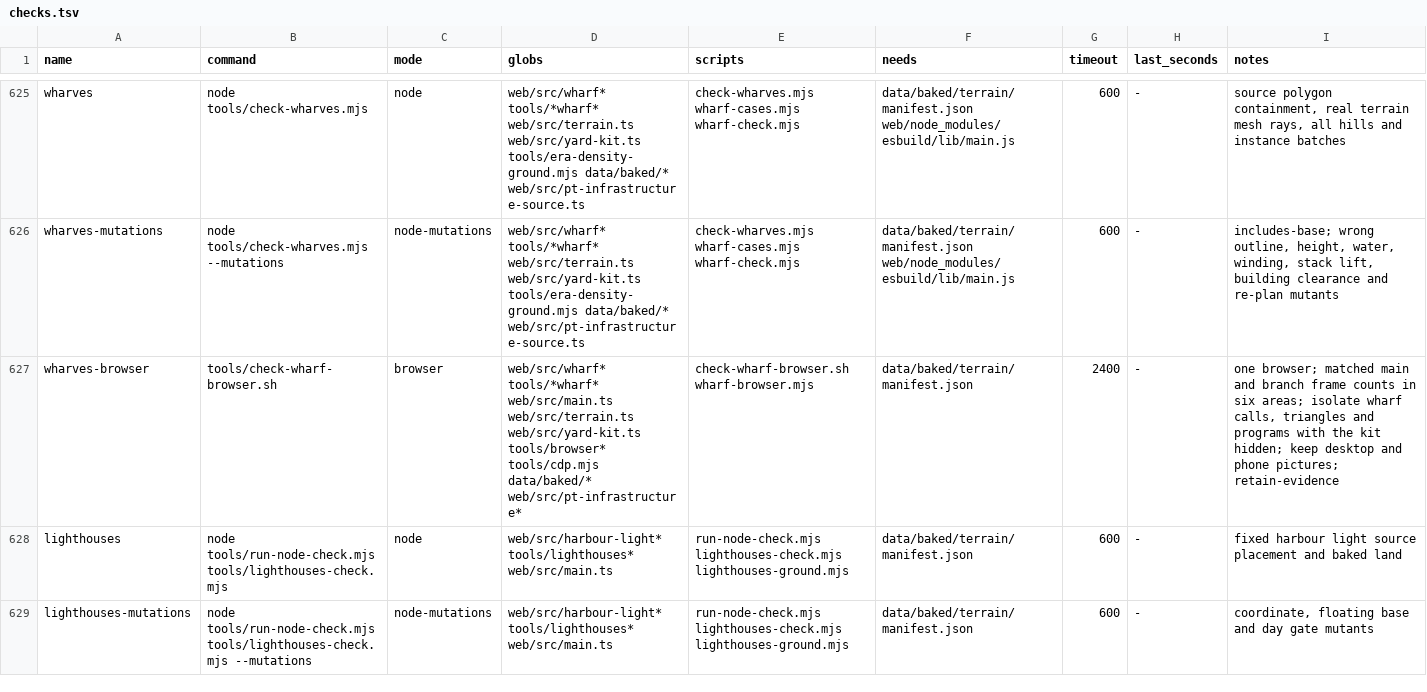
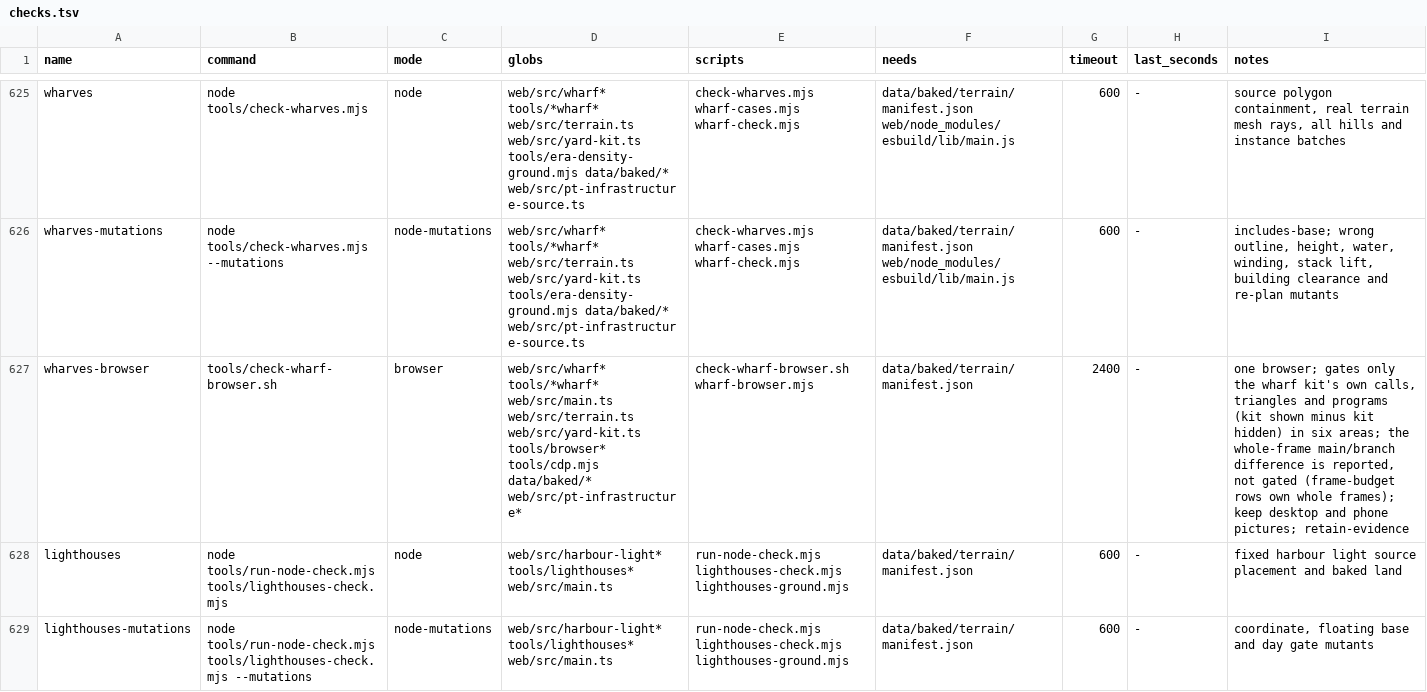
Before and after one commit to dfakkeldy/just-drive, a TSV file: tools/checks.tsv, drawn as a sheet; only a part is shown, gaps mark what is left out.

```diff
--- a/tools/checks.tsv
+++ b/tools/checks.tsv
@@ -626,3 +626,3 @@ wharves	node tools/check-wharves.mjs	node	web/src/wharf* tools/*wharf* web/src/t
 wharves-mutations	node tools/check-wharves.mjs --mutations	node-mutations	web/src/wharf* tools/*wharf* web/src/terrain.ts web/src/yard-kit.ts tools/era-density-ground.mjs data/baked/* web/src/pt-infrastructure-source.ts	check-wharves.mjs wharf-cases.mjs wharf-check.mjs	data/baked/terrain/manifest.json web/node_modules/esbuild/lib/main.js	600	-	includes-base; wrong outline, height, water, winding, stack lift, building clearance and re-plan mutants
-wharves-browser	tools/check-wharf-browser.sh	browser	web/src/wharf* tools/*wharf* web/src/main.ts web/src/terrain.ts web/src/yard-kit.ts tools/browser* tools/cdp.mjs data/baked/* web/src/pt-infrastructure*	check-wharf-browser.sh wharf-browser.mjs	data/baked/terrain/manifest.json	2400	-	one browser; matched main and branch frame counts in six areas; isolate wharf calls, triangles and programs with the kit hidden; keep desktop and phone pictures; retain-evidence
+wharves-browser	tools/check-wharf-browser.sh	browser	web/src/wharf* tools/*wharf* web/src/main.ts web/src/terrain.ts web/src/yard-kit.ts tools/browser* tools/cdp.mjs data/baked/* web/src/pt-infrastructure*	check-wharf-browser.sh wharf-browser.mjs	data/baked/terrain/manifest.json	2400	-	one browser; gates only the wharf kit's own calls, triangles and programs (kit shown minus kit hidden) in six areas; the whole-frame main/branch difference is reported, not gated (frame-budget rows own whole frames); keep desktop and phone pictures; retain-evidence
 lighthouses	node tools/run-node-check.mjs tools/lighthouses-check.mjs	node	web/src/harbour-light* tools/lighthouses* web/src/main.ts	run-node-check.mjs lighthouses-check.mjs lighthouses-ground.mjs	data/baked/terrain/manifest.json	600	-	fixed harbour light source placement and baked land
```
